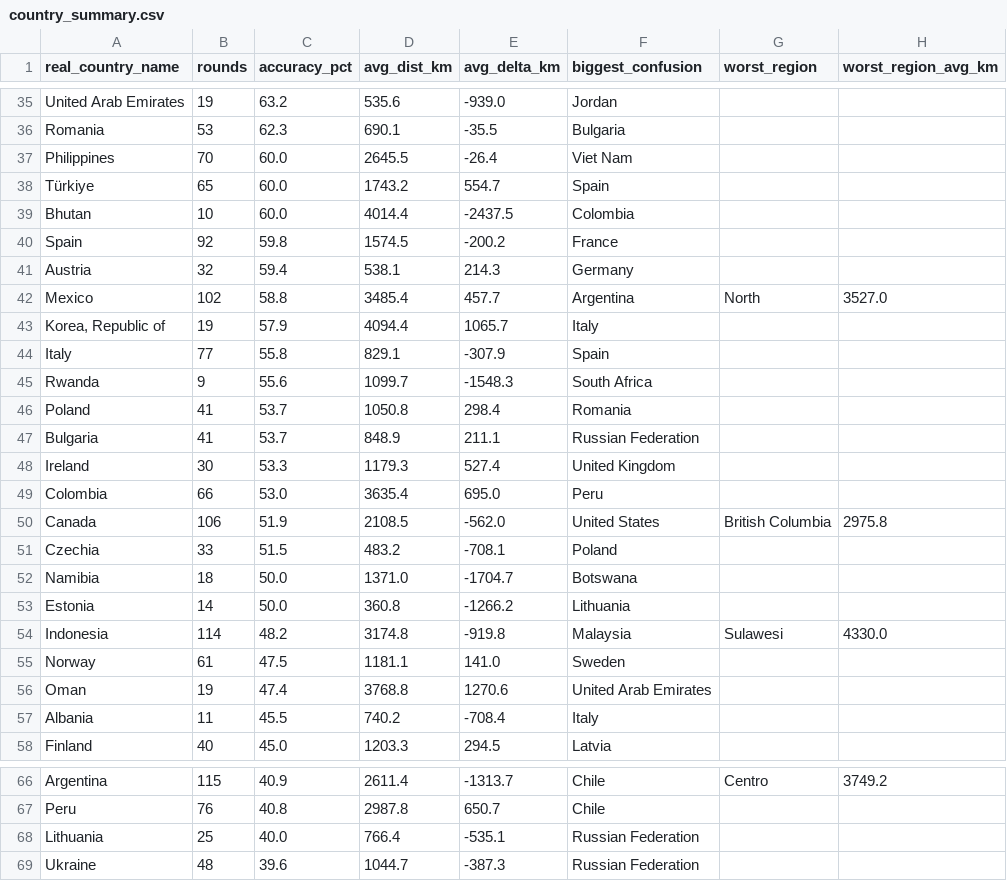
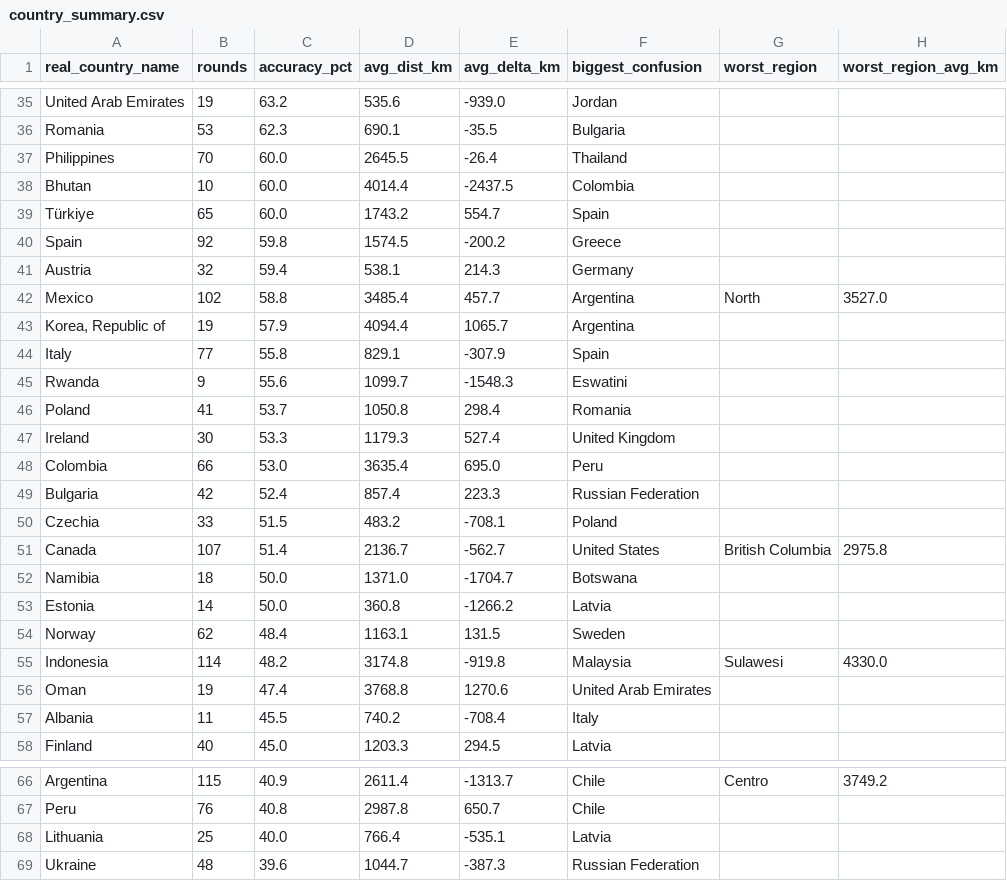
Before and after one commit to pedrosalgado22/Live_Geoguessr_Dashboard, a CSV file: country_summary.csv, drawn as a sheet; only a part is shown, gaps mark what is left out; the diff covers the shown part only.

```diff
--- a/country_summary.csv
+++ b/country_summary.csv
@@ -36,21 +36,21 @@ United Arab Emirates,19,63.2,535.6,-939.0,Jordan,,
 Romania,53,62.3,690.1,-35.5,Bulgaria,,
-Philippines,70,60.0,2645.5,-26.4,Viet Nam,,
+Philippines,70,60.0,2645.5,-26.4,Thailand,,
+Bhutan,10,60.0,4014.4,-2437.5,Colombia,,
 Türkiye,65,60.0,1743.2,554.7,Spain,,
-Bhutan,10,60.0,4014.4,-2437.5,Colombia,,
-Spain,92,59.8,1574.5,-200.2,France,,
+Spain,92,59.8,1574.5,-200.2,Greece,,
 Austria,32,59.4,538.1,214.3,Germany,,
 Mexico,102,58.8,3485.4,457.7,Argentina,North,3527.0
-"Korea, Republic of",19,57.9,4094.4,1065.7,Italy,,
+"Korea, Republic of",19,57.9,4094.4,1065.7,Argentina,,
 Italy,77,55.8,829.1,-307.9,Spain,,
-Rwanda,9,55.6,1099.7,-1548.3,South Africa,,
+Rwanda,9,55.6,1099.7,-1548.3,Eswatini,,
 Poland,41,53.7,1050.8,298.4,Romania,,
-Bulgaria,41,53.7,848.9,211.1,Russian Federation,,
 Ireland,30,53.3,1179.3,527.4,United Kingdom,,
 Colombia,66,53.0,3635.4,695.0,Peru,,
-Canada,106,51.9,2108.5,-562.0,United States,British Columbia,2975.8
+Bulgaria,42,52.4,857.4,223.3,Russian Federation,,
 Czechia,33,51.5,483.2,-708.1,Poland,,
+Canada,107,51.4,2136.7,-562.7,United States,British Columbia,2975.8
 Namibia,18,50.0,1371.0,-1704.7,Botswana,,
-Estonia,14,50.0,360.8,-1266.2,Lithuania,,
+Estonia,14,50.0,360.8,-1266.2,Latvia,,
+Norway,62,48.4,1163.1,131.5,Sweden,,
 Indonesia,114,48.2,3174.8,-919.8,Malaysia,Sulawesi,4330.0
-Norway,61,47.5,1181.1,141.0,Sweden,,
 Oman,19,47.4,3768.8,1270.6,United Arab Emirates,,
@@ -67,3 +67,3 @@ Argentina,115,40.9,2611.4,-1313.7,Chile,Centro,3749.2
 Peru,76,40.8,2987.8,650.7,Chile,,
-Lithuania,25,40.0,766.4,-535.1,Russian Federation,,
+Lithuania,25,40.0,766.4,-535.1,Latvia,,
 Ukraine,48,39.6,1044.7,-387.3,Russian Federation,,
```
Also changed, not shown: 22 edited cells elsewhere in this file, country_training_ranking.csv, games.csv, 1 other file.
